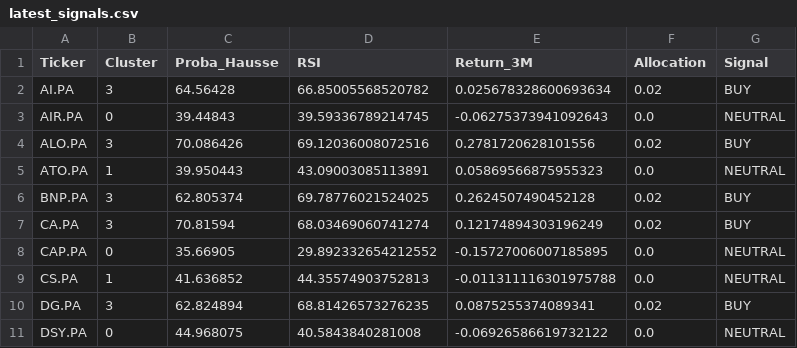
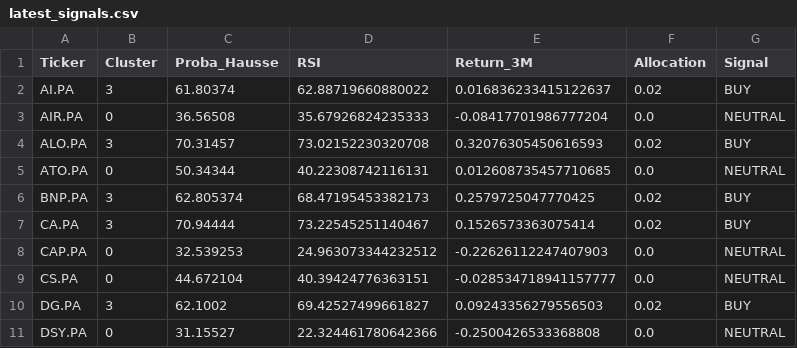
Before and after one commit to SORADATA/CAC40-Quantitative-Analysis-Predictive-Asset-Allocation, a CSV file: latest_signals.csv, drawn as a sheet; only a part is shown; the diff covers the shown part only.

```diff
--- a/latest_signals.csv
+++ b/latest_signals.csv
@@ -1,11 +1,11 @@
 Ticker,Cluster,Proba_Hausse,RSI,Return_3M,Allocation,Signal
-AI.PA,3,64.56428,66.85005568520782,0.025678328600693634,0.02,BUY
-AIR.PA,0,39.44843,39.59336789214745,-0.06275373941092643,0.0,NEUTRAL
-ALO.PA,3,70.086426,69.12036008072516,0.2781720628101556,0.02,BUY
-ATO.PA,1,39.950443,43.09003085113891,0.05869566875955323,0.0,NEUTRAL
-BNP.PA,3,62.805374,69.78776021524025,0.2624507490452128,0.02,BUY
-CA.PA,3,70.81594,68.03469060741274,0.12174894303196249,0.02,BUY
-CAP.PA,0,35.66905,29.892332654212552,-0.15727006007185895,0.0,NEUTRAL
-CS.PA,1,41.636852,44.35574903752813,-0.011311116301975788,0.0,NEUTRAL
-DG.PA,3,62.824894,68.81426573276235,0.0875255374089341,0.02,BUY
-DSY.PA,0,44.968075,40.5843840281008,-0.06926586619732122,0.0,NEUTRAL
+AI.PA,3,61.80374,62.88719660880022,0.016836233415122637,0.02,BUY
+AIR.PA,0,36.56508,35.67926824235333,-0.08417701986777204,0.0,NEUTRAL
+ALO.PA,3,70.31457,73.02152230320708,0.32076305450616593,0.02,BUY
+ATO.PA,0,50.34344,40.22308742116131,0.012608735457710685,0.0,NEUTRAL
+BNP.PA,3,62.805374,68.47195453382173,0.2579725047770425,0.02,BUY
+CA.PA,3,70.94444,73.22545251140467,0.1526573363075414,0.02,BUY
+CAP.PA,0,32.539253,24.963073344232512,-0.22626112247407903,0.0,NEUTRAL
+CS.PA,0,44.672104,40.39424776363151,-0.028534718941157777,0.0,NEUTRAL
+DG.PA,3,62.1002,69.42527499661827,0.09243356279556503,0.02,BUY
+DSY.PA,0,31.15527,22.324461780642366,-0.2500426533368808,0.0,NEUTRAL
```
Also changed, not shown: 88 edited cells elsewhere in this file, portfolio_history.csv, 2 other files.
